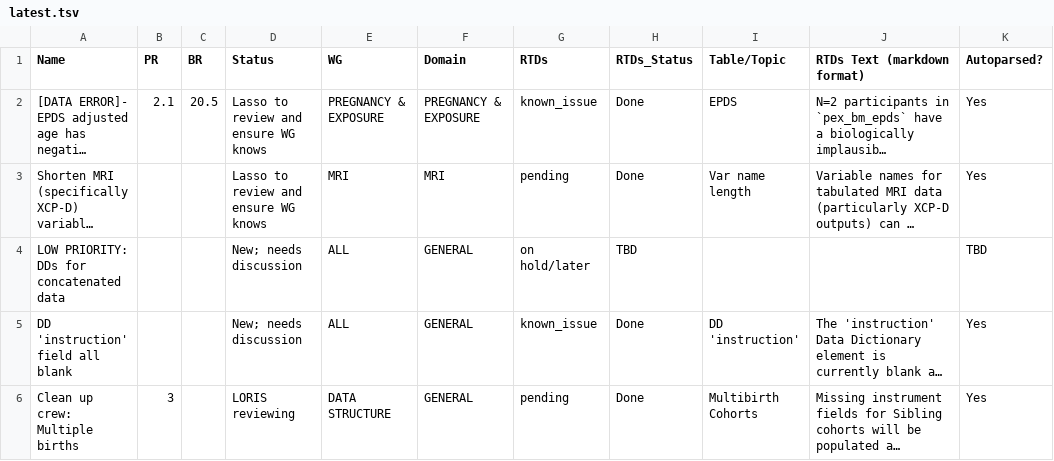
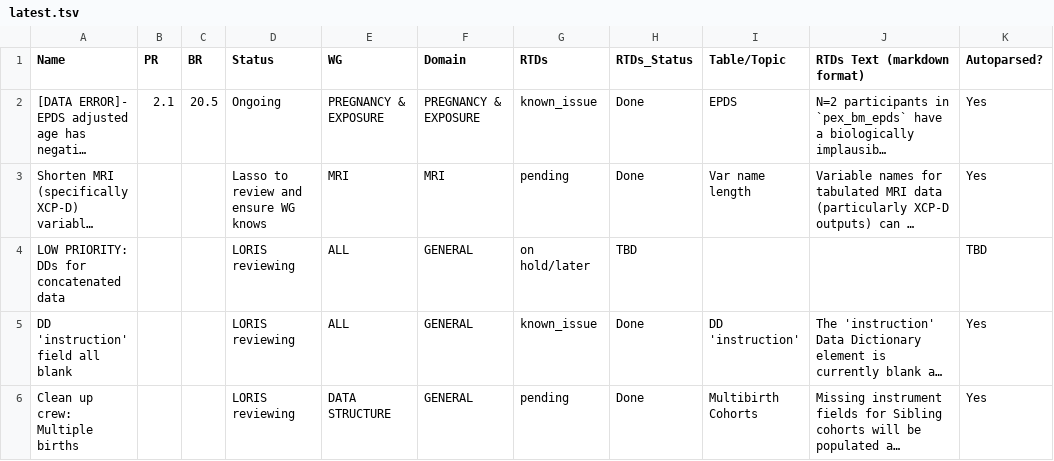
Before and after one commit to nbdc-datahub/hbcd-docs, a TSV file: tools/latest.tsv, drawn as a sheet; only a part is shown; long unchanged cells end in …; the diff covers the shown part only; the diff names each change by its address in the sheet, - before the commit and + after, or states it on an @@ line.

```diff
--- a/tools/latest.tsv
+++ b/tools/latest.tsv
-D2 (Status): Lasso to review and ensure WG knows
+D2 (Status): Ongoing
-D4:D5 (Status): New; needs discussion
+D4:D5 (Status): LORIS reviewing
-B6 (PR): 3
+B6 (PR): (empty)
```
Also changed, not shown: 4 added rows, 2 removed rows and 8 edited cells elsewhere in this file, 1 other file.
